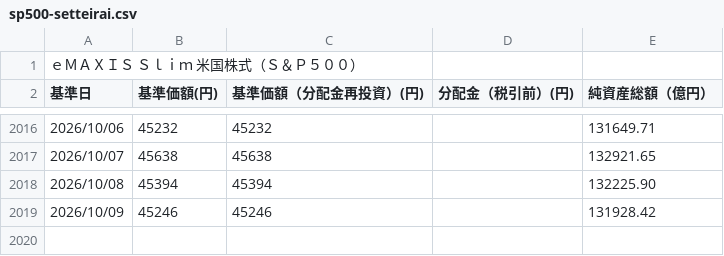
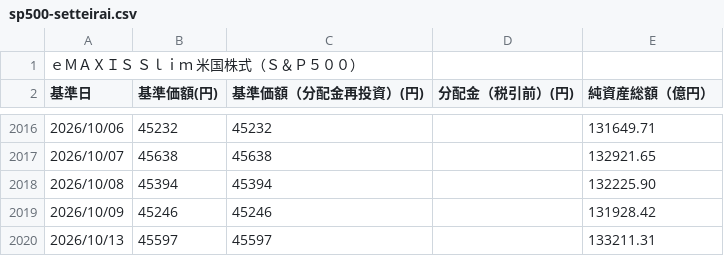
Before and after one commit to Nandemo-lab/tsumitate-timemachine, a CSV file: data/verified/raw/sp500-setteirai.csv, drawn as a sheet; only a part is shown, gaps mark what is left out; the diff names each change by its address in the sheet, - before the commit and + after, or states it on an @@ line.

```diff
--- a/data/verified/raw/sp500-setteirai.csv
+++ b/data/verified/raw/sp500-setteirai.csv
+row 2020: 2026/10/13 | 45597 | 45597 |  | 133211.31
```
Also changed, not shown: data/verified/raw/fangplus-history.csv, data/verified/raw/nasdaq100-history.csv, 36 other files.
